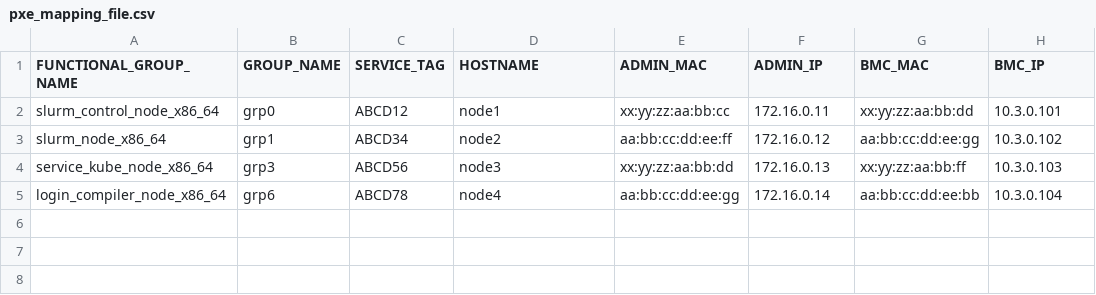
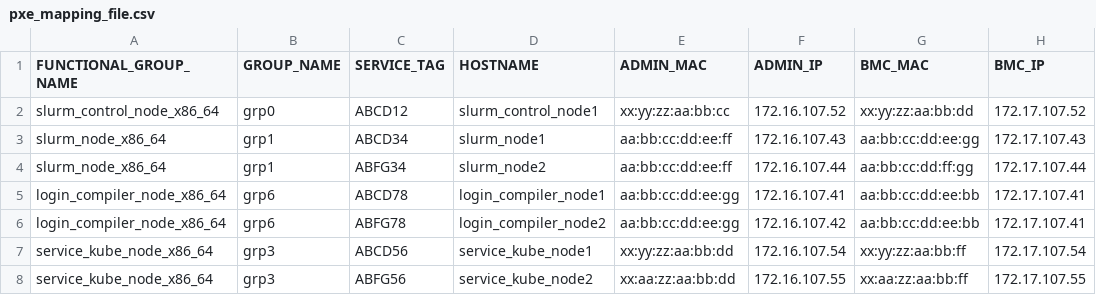
Before and after one commit to sakshi-singla-1735/omnia, a CSV file: input/pxe_mapping_file.csv, drawn as a sheet.

```diff
--- a/input/pxe_mapping_file.csv
+++ b/input/pxe_mapping_file.csv
@@ -1,5 +1,8 @@
 FUNCTIONAL_GROUP_NAME,GROUP_NAME,SERVICE_TAG,HOSTNAME,ADMIN_MAC,ADMIN_IP,BMC_MAC,BMC_IP
-slurm_control_node_x86_64,grp0,ABCD12,node1,xx:yy:zz:aa:bb:cc,172.16.0.11,xx:yy:zz:aa:bb:dd,10.3.0.101
-slurm_node_x86_64,grp1,ABCD34,node2,aa:bb:cc:dd:ee:ff,172.16.0.12,aa:bb:cc:dd:ee:gg,10.3.0.102
-service_kube_node_x86_64,grp3,ABCD56,node3,xx:yy:zz:aa:bb:dd,172.16.0.13,xx:yy:zz:aa:bb:ff,10.3.0.103
-login_compiler_node_x86_64,grp6,ABCD78,node4,aa:bb:cc:dd:ee:gg,172.16.0.14,aa:bb:cc:dd:ee:bb,10.3.0.104
+slurm_control_node_x86_64,grp0,ABCD12,slurm_control_node1,xx:yy:zz:aa:bb:cc,172.16.107.52,xx:yy:zz:aa:bb:dd,172.17.107.52
+slurm_node_x86_64,grp1,ABCD34,slurm_node1,aa:bb:cc:dd:ee:ff,172.16.107.43,aa:bb:cc:dd:ee:gg,172.17.107.43
+slurm_node_x86_64,grp1,ABFG34,slurm_node2,aa:bb:cc:dd:ee:ff,172.16.107.44,aa:bb:cc:dd:ff:gg,172.17.107.44
+login_compiler_node_x86_64,grp6,ABCD78,login_compiler_node1,aa:bb:cc:dd:ee:gg,172.16.107.41,aa:bb:cc:dd:ee:bb,172.17.107.41
+login_compiler_node_x86_64,grp6,ABFG78,login_compiler_node2,aa:bb:cc:dd:ee:gg,172.16.107.42,aa:bb:cc:dd:ee:bb,172.17.107.41
+service_kube_node_x86_64,grp3,ABCD56,service_kube_node1,xx:yy:zz:aa:bb:dd,172.16.107.54,xx:yy:zz:aa:bb:ff,172.17.107.54
+service_kube_node_x86_64,grp3,ABFG56,service_kube_node2,xx:aa:zz:aa:bb:dd,172.16.107.55,xx:aa:zz:aa:bb:ff,172.17.107.55
```
Also changed, not shown: examples/pxe_mapping_file.csv, 9 other files.
